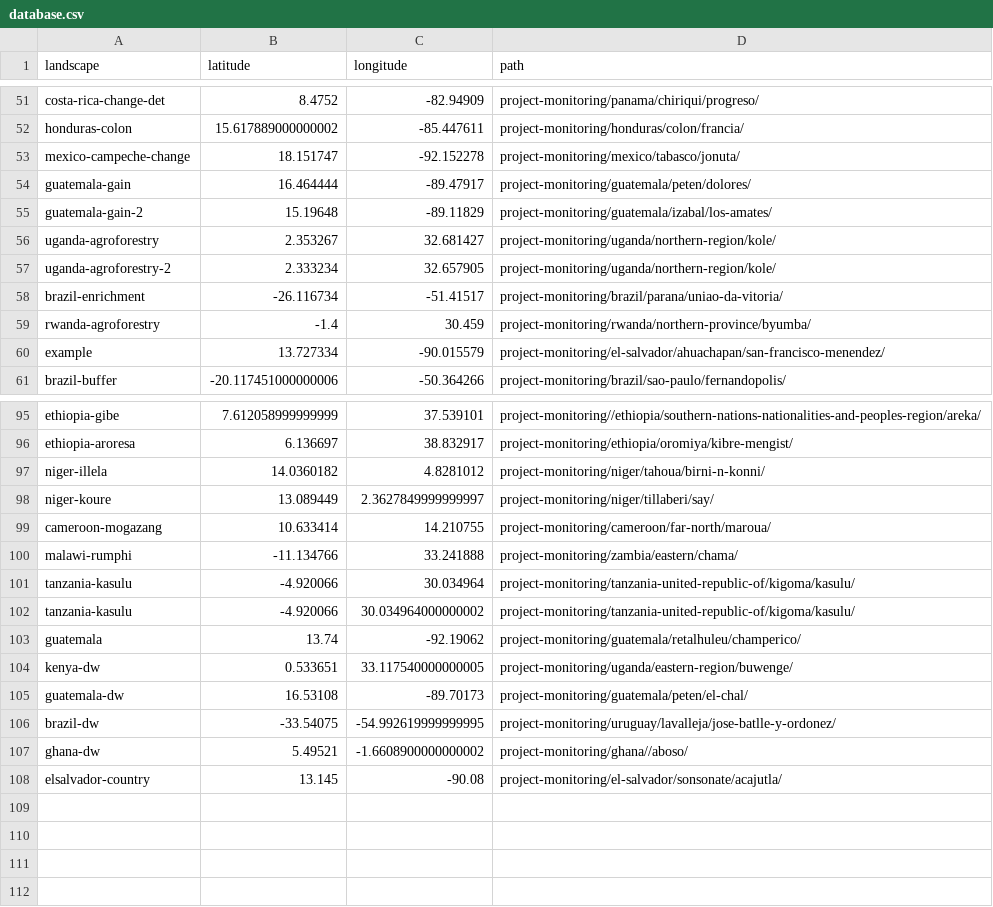
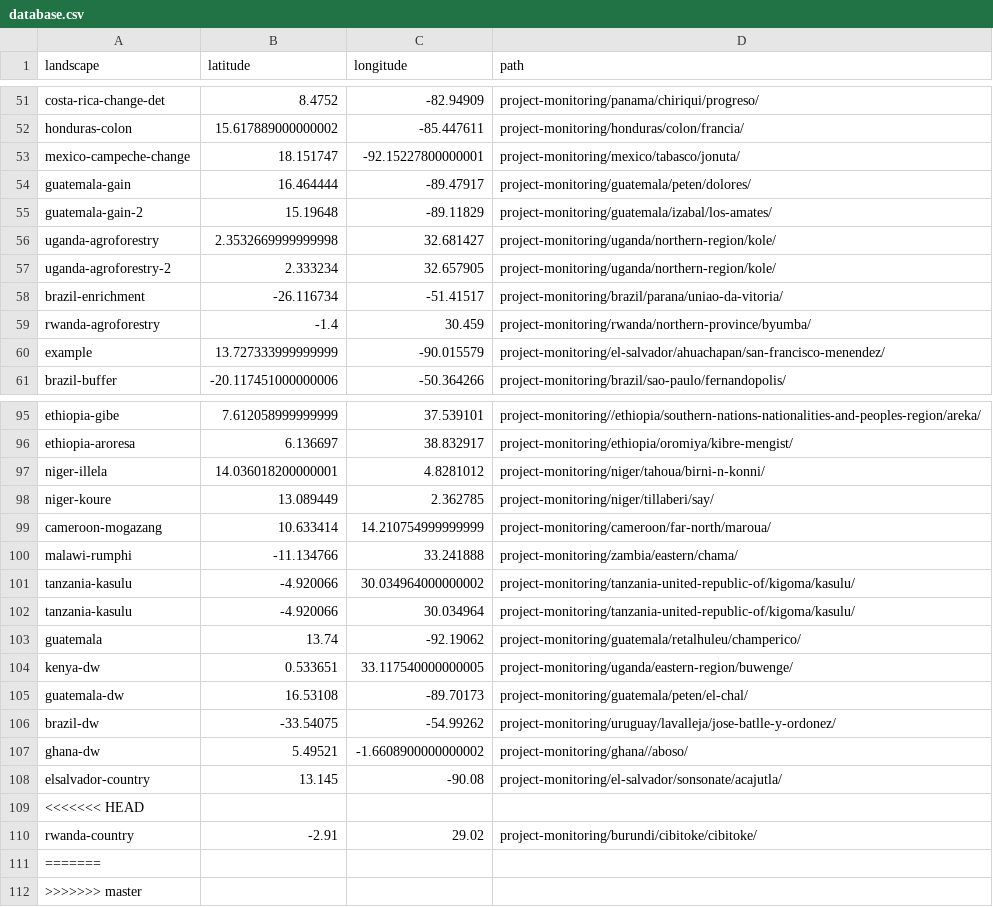
Before and after one commit to wri/sentinel-tree-cover, a CSV file: project-monitoring/database.csv, drawn as a sheet; only a part is shown, gaps mark what is left out; the diff covers the shown part only.

Commit message:
Manual merge preprocessing-updates to master

```diff
--- a/project-monitoring/database.csv
+++ b/project-monitoring/database.csv
@@ -52,6 +52,6 @@ costa-rica-change-det,8.4752,-82.94909,project-monitoring/panama/chiriqui/progre
 honduras-colon,15.617889000000002,-85.447611,project-monitoring/honduras/colon/francia/
-mexico-campeche-change,18.151747,-92.152278,project-monitoring/mexico/tabasco/jonuta/
+mexico-campeche-change,18.151747,-92.15227800000001,project-monitoring/mexico/tabasco/jonuta/
 guatemala-gain,16.464444,-89.47917,project-monitoring/guatemala/peten/dolores/
 guatemala-gain-2,15.19648,-89.11829,project-monitoring/guatemala/izabal/los-amates/
-uganda-agroforestry,2.353267,32.681427,project-monitoring/uganda/northern-region/kole/
+uganda-agroforestry,2.3532669999999998,32.681427,project-monitoring/uganda/northern-region/kole/
 uganda-agroforestry-2,2.333234,32.657905,project-monitoring/uganda/northern-region/kole/
@@ -59,3 +59,3 @@ brazil-enrichment,-26.116734,-51.41517,project-monitoring/brazil/parana/uniao-da
 rwanda-agroforestry,-1.4,30.459,project-monitoring/rwanda/northern-province/byumba/
-example,13.727334,-90.015579,project-monitoring/el-salvador/ahuachapan/san-francisco-menendez/
+example,13.727333999999999,-90.015579,project-monitoring/el-salvador/ahuachapan/san-francisco-menendez/
 brazil-buffer,-20.117451000000006,-50.364266,project-monitoring/brazil/sao-paulo/fernandopolis/
@@ -96,8 +96,8 @@ ethiopia-gibe,7.612058999999999,37.539101,project-monitoring//ethiopia/southern-
 ethiopia-aroresa,6.136697,38.832917,project-monitoring/ethiopia/oromiya/kibre-mengist/
-niger-illela,14.0360182,4.8281012,project-monitoring/niger/tahoua/birni-n-konni/
-niger-koure,13.089449,2.3627849999999997,project-monitoring/niger/tillaberi/say/
-cameroon-mogazang,10.633414,14.210755,project-monitoring/cameroon/far-north/maroua/
+niger-illela,14.036018200000001,4.8281012,project-monitoring/niger/tahoua/birni-n-konni/
+niger-koure,13.089449,2.362785,project-monitoring/niger/tillaberi/say/
+cameroon-mogazang,10.633414,14.210754999999999,project-monitoring/cameroon/far-north/maroua/
 malawi-rumphi,-11.134766,33.241888,project-monitoring/zambia/eastern/chama/
+tanzania-kasulu,-4.920066,30.034964000000002,project-monitoring/tanzania-united-republic-of/kigoma/kasulu/
 tanzania-kasulu,-4.920066,30.034964,project-monitoring/tanzania-united-republic-of/kigoma/kasulu/
-tanzania-kasulu,-4.920066,30.034964000000002,project-monitoring/tanzania-united-republic-of/kigoma/kasulu/
 guatemala,13.74,-92.19062,project-monitoring/guatemala/retalhuleu/champerico/
@@ -105,4 +105,8 @@ kenya-dw,0.533651,33.117540000000005,project-monitoring/uganda/eastern-region/bu
 guatemala-dw,16.53108,-89.70173,project-monitoring/guatemala/peten/el-chal/
-brazil-dw,-33.54075,-54.992619999999995,project-monitoring/uruguay/lavalleja/jose-batlle-y-ordonez/
+brazil-dw,-33.54075,-54.99262,project-monitoring/uruguay/lavalleja/jose-batlle-y-ordonez/
 ghana-dw,5.49521,-1.6608900000000002,project-monitoring/ghana//aboso/
 elsalvador-country,13.145,-90.08,project-monitoring/el-salvador/sonsonate/acajutla/
+<<<<<<< HEAD
+rwanda-country,-2.91,29.02,project-monitoring/burundi/cibitoke/cibitoke/
+=======
+>>>>>>> master
```
Also changed, not shown: 25 edited cells elsewhere in this file, 23 other files.
